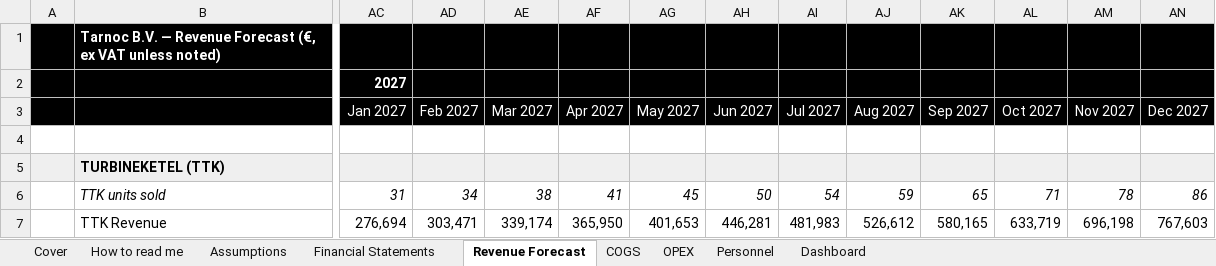
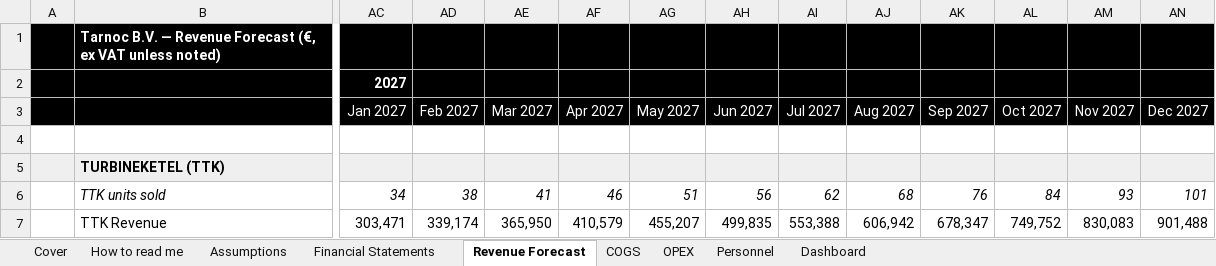
Before and after one commit to SMDevolute/financial-models, an Excel workbook: models/Tarnoc_LIVE_2026-06-25_post-combi.xlsx, sheet Revenue Forecast, drawn as a sheet; only a part is shown, gaps mark what is left out; values as stored, in another font and other column widths than the file's, no borders; charts and pictures not drawn; the diff covers the shown part only; the diff names each change by its address in the sheet, - before the commit and + after, or states it on an @@ line.

```diff
--- a/models/Tarnoc_LIVE_2026-06-25_post-combi.xlsx (sheet Revenue Forecast)
+++ b/models/Tarnoc_LIVE_2026-06-25_post-combi.xlsx (sheet Revenue Forecast)
-AC6 (Jan 2027): 31
+AC6 (Jan 2027): 34
-AD6 (Feb 2027): 34
+AD6 (Feb 2027): 38
-AE6 (Mar 2027): 38
+AE6 (Mar 2027): 41
-AF6 (Apr 2027): 41
+AF6 (Apr 2027): 46
-AG6 (May 2027): 45
+AG6 (May 2027): 51
-AH6 (Jun 2027): 50
+AH6 (Jun 2027): 56
-AI6 (Jul 2027): 54
+AI6 (Jul 2027): 62
-AJ6 (Aug 2027): 59
+AJ6 (Aug 2027): 68
-AK6 (Sep 2027): 65
+AK6 (Sep 2027): 76
-AL6 (Oct 2027): 71
+AL6 (Oct 2027): 84
-AM6 (Nov 2027): 78
+AM6 (Nov 2027): 93
-AN6 (Dec 2027): 86
+AN6 (Dec 2027): 101
-AC7 (Jan 2027): 276,694
+AC7 (Jan 2027): 303,471
-AD7 (Feb 2027): 303,471
+AD7 (Feb 2027): 339,174
-AE7 (Mar 2027): 339,174
+AE7 (Mar 2027): 365,950
-AF7 (Apr 2027): 365,950
+AF7 (Apr 2027): 410,579
-AG7 (May 2027): 401,653
+AG7 (May 2027): 455,207
-AH7 (Jun 2027): 446,281
+AH7 (Jun 2027): 499,835
-AI7 (Jul 2027): 481,983
+AI7 (Jul 2027): 553,388
-AJ7 (Aug 2027): 526,612
+AJ7 (Aug 2027): 606,942
-AK7 (Sep 2027): 580,165
+AK7 (Sep 2027): 678,347
-AL7 (Oct 2027): 633,719
+AL7 (Oct 2027): 749,752
-AM7 (Nov 2027): 696,198
+AM7 (Nov 2027): 830,083
-AN7 (Dec 2027): 767,603
+AN7 (Dec 2027): 901,488
```
Also changed, not shown: 527 edited cells elsewhere in this sheet, sheet Financial Statements, sheet COGS, sheet OPEX, sheet Assumptions, sheet Dashboard, formulas that keep their value, charts or pictures.
